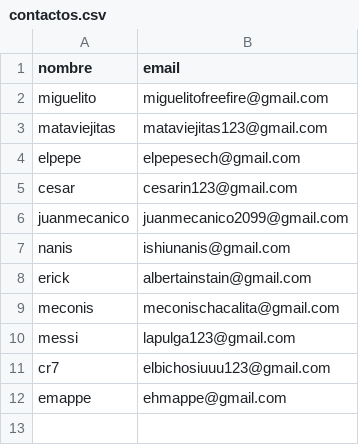
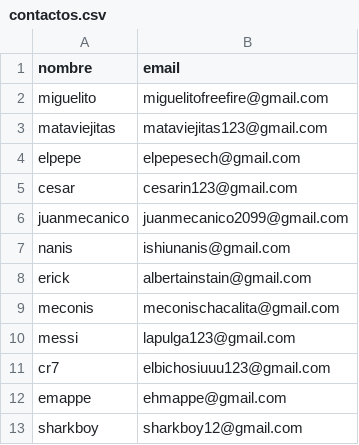
Before and after one commit to CesarArathAP/api_rest_contactos, a CSV file: contactos.csv, drawn as a sheet.

Commit message:
Se registro a sharboy en contactos

```diff
--- a/contactos.csv
+++ b/contactos.csv
@@ -12 +12,2 @@ cr7,elbichosiuuu123@gmail.com
 emappe,ehmappe@gmail.com
+sharkboy,sharkboy12@gmail.com
```
Also changed, not shown: 1 other file.
